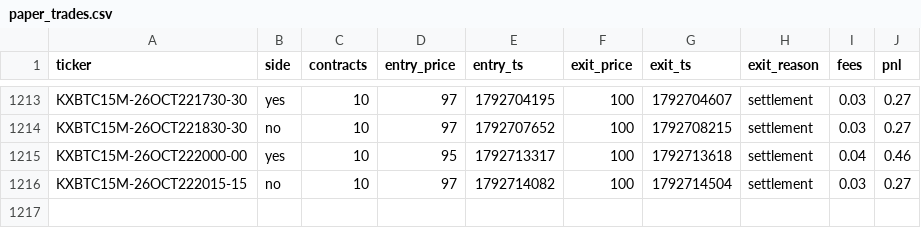
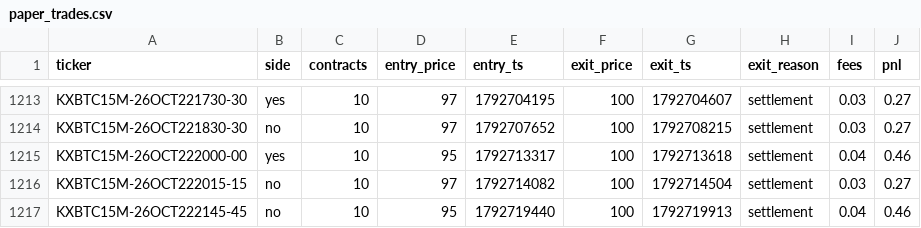
Before and after one commit to Ricachika/kalshi-logs, a CSV file: paper_trades.csv, drawn as a sheet; only a part is shown, gaps mark what is left out; the diff names each change by its address in the sheet, - before the commit and + after, or states it on an @@ line.

```diff
--- a/paper_trades.csv
+++ b/paper_trades.csv
+row 1217: KXBTC15M-26OCT222145-45 | no | 10 | 95 | 1792719440 | 100 | 1792719913 | settlement | 0.04 | 0.46
```
Also changed, not shown: 2 other files.
